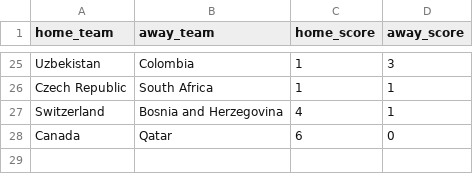
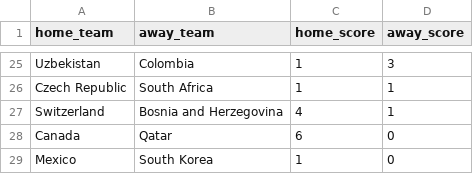
Before and after one commit to jamoji-ai/world-cup-predictor-pro, a CSV file: data/raw/live_results.csv, drawn as a sheet; only a part is shown, gaps mark what is left out.

```diff
--- a/data/raw/live_results.csv
+++ b/data/raw/live_results.csv
@@ -28 +28,2 @@ Switzerland,Bosnia and Herzegovina,4,1
 Canada,Qatar,6,0
+Mexico,South Korea,1,0
```
Also changed, not shown: data/results/history_log.csv, data/results/simulation_results.csv, 1 other file.
